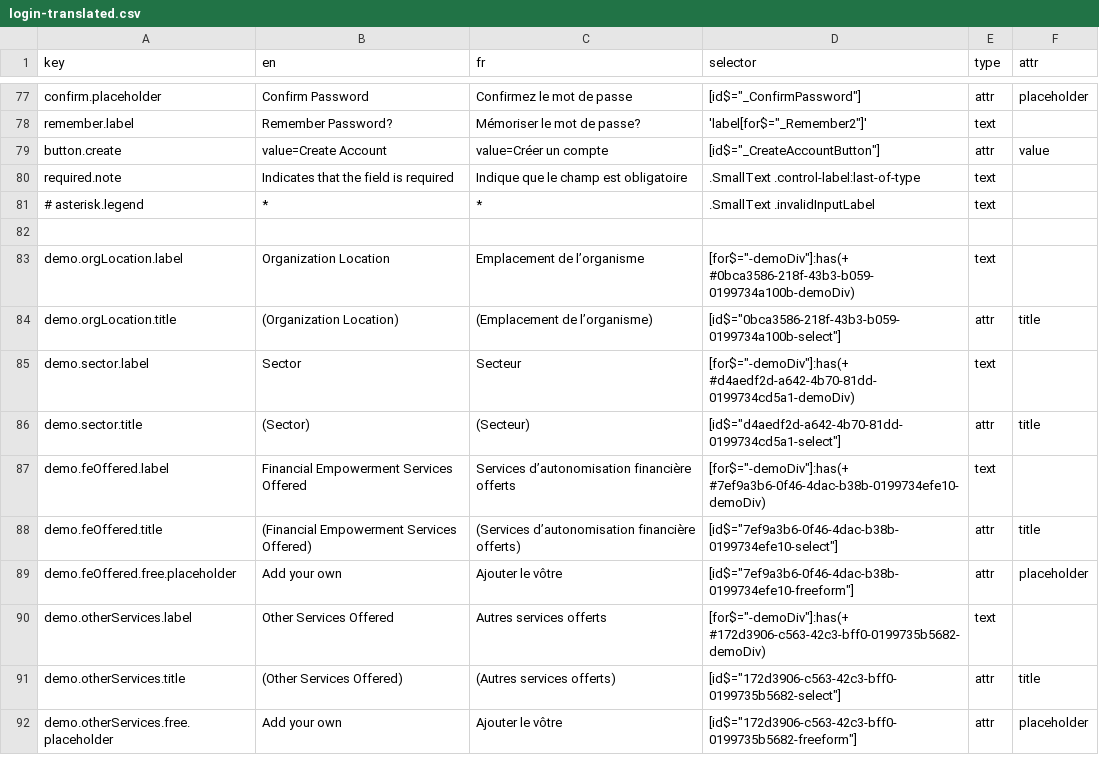
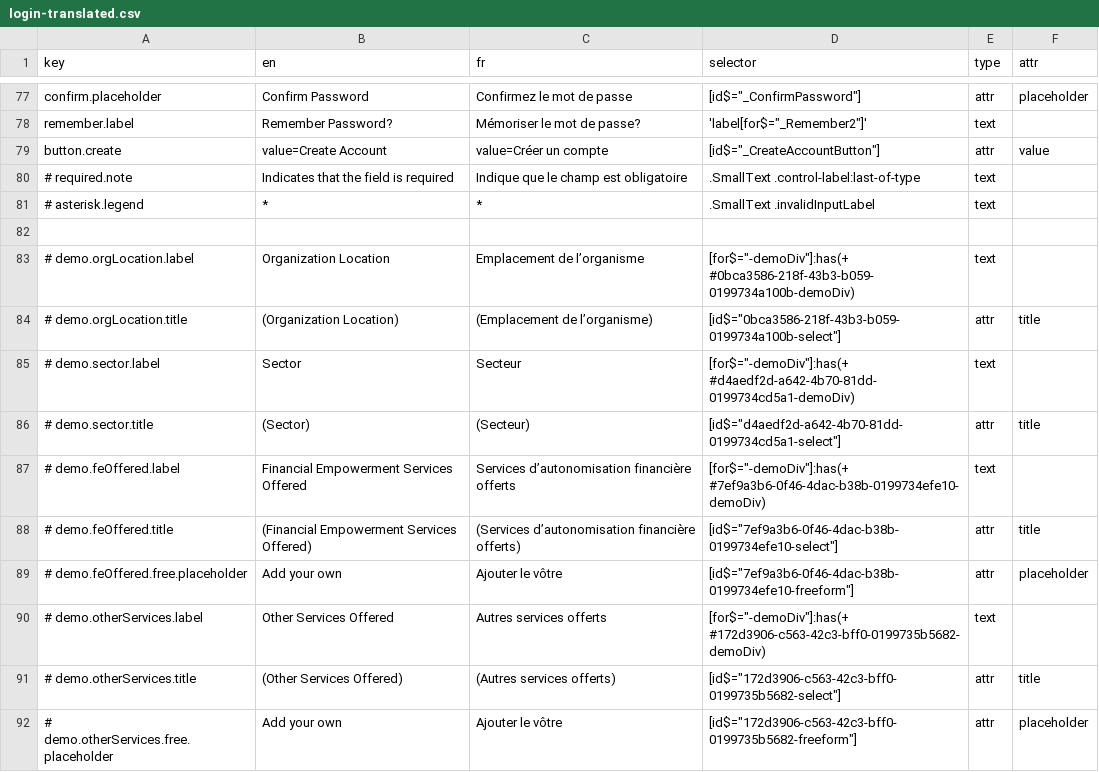
Before and after one commit to prospercanada/i18n-thrive, a CSV file: i18n-build/login-translated.csv, drawn as a sheet; only a part is shown, gaps mark what is left out; the diff covers the shown part only.

```diff
--- a/i18n-build/login-translated.csv
+++ b/i18n-build/login-translated.csv
@@ -79,14 +79,14 @@ remember.label,Remember Password?,Mémoriser le mot de passe?,'label[for$="_Reme
 button.create,value=Create Account,value=Créer un compte,[id$="_CreateAccountButton"],attr,value
-required.note,Indicates that the field is required,Indique que le champ est obligatoire,.SmallText .control-label:last-of-type,text,
+# required.note,Indicates that the field is required,Indique que le champ est obligatoire,.SmallText .control-label:last-of-type,text,
 # asterisk.legend,*,*,.SmallText .invalidInputLabel,text,
 
-demo.orgLocation.label,Organization Location,Emplacement de l’organisme,[for$="-demoDiv"]:has(+ #0bca3586-218f-43b3-b059-0199734a100b-demoDiv),text,
-demo.orgLocation.title,(Organization Location),(Emplacement de l’organisme),[id$="0bca3586-218f-43b3-b059-0199734a100b-select"],attr,title
-demo.sector.label,Sector,Secteur,[for$="-demoDiv"]:has(+ #d4aedf2d-a642-4b70-81dd-0199734cd5a1-demoDiv),text,
-demo.sector.title,(Sector),(Secteur),[id$="d4aedf2d-a642-4b70-81dd-0199734cd5a1-select"],attr,title
-demo.feOffered.label,Financial Empowerment Services Offered,Services d’autonomisation financière offerts,[for$="-demoDiv"]:has(+ #7ef9a3b6-0f46-4dac-b38b-0199734efe10-demoDiv),text,
-demo.feOffered.title,(Financial Empowerment Services Offered),(Services d’autonomisation financière offerts),[id$="7ef9a3b6-0f46-4dac-b38b-0199734efe10-select"],attr,title
-demo.feOffered.free.placeholder,Add your own,Ajouter le vôtre,[id$="7ef9a3b6-0f46-4dac-b38b-0199734efe10-freeform"],attr,placeholder
-demo.otherServices.label,Other Services Offered,Autres services offerts,[for$="-demoDiv"]:has(+ #172d3906-c563-42c3-bff0-0199735b5682-demoDiv),text,
-demo.otherServices.title,(Other Services Offered),(Autres services offerts),[id$="172d3906-c563-42c3-bff0-0199735b5682-select"],attr,title
-demo.otherServices.free.placeholder,Add your own,Ajouter le vôtre,[id$="172d3906-c563-42c3-bff0-0199735b5682-freeform"],attr,placeholder
+# demo.orgLocation.label,Organization Location,Emplacement de l’organisme,[for$="-demoDiv"]:has(+ #0bca3586-218f-43b3-b059-0199734a100b-demoDiv),text,
+# demo.orgLocation.title,(Organization Location),(Emplacement de l’organisme),[id$="0bca3586-218f-43b3-b059-0199734a100b-select"],attr,title
+# demo.sector.label,Sector,Secteur,[for$="-demoDiv"]:has(+ #d4aedf2d-a642-4b70-81dd-0199734cd5a1-demoDiv),text,
+# demo.sector.title,(Sector),(Secteur),[id$="d4aedf2d-a642-4b70-81dd-0199734cd5a1-select"],attr,title
+# demo.feOffered.label,Financial Empowerment Services Offered,Services d’autonomisation financière offerts,[for$="-demoDiv"]:has(+ #7ef9a3b6-0f46-4dac-b38b-0199734efe10-demoDiv),text,
+# demo.feOffered.title,(Financial Empowerment Services Offered),(Services d’autonomisation financière offerts),[id$="7ef9a3b6-0f46-4dac-b38b-0199734efe10-select"],attr,title
+# demo.feOffered.free.placeholder,Add your own,Ajouter le vôtre,[id$="7ef9a3b6-0f46-4dac-b38b-0199734efe10-freeform"],attr,placeholder
+# demo.otherServices.label,Other Services Offered,Autres services offerts,[for$="-demoDiv"]:has(+ #172d3906-c563-42c3-bff0-0199735b5682-demoDiv),text,
+# demo.otherServices.title,(Other Services Offered),(Autres services offerts),[id$="172d3906-c563-42c3-bff0-0199735b5682-select"],attr,title
+# demo.otherServices.free.placeholder,Add your own,Ajouter le vôtre,[id$="172d3906-c563-42c3-bff0-0199735b5682-freeform"],attr,placeholder
```
Also changed, not shown: 24 edited cells elsewhere in this file, 3 other files.
